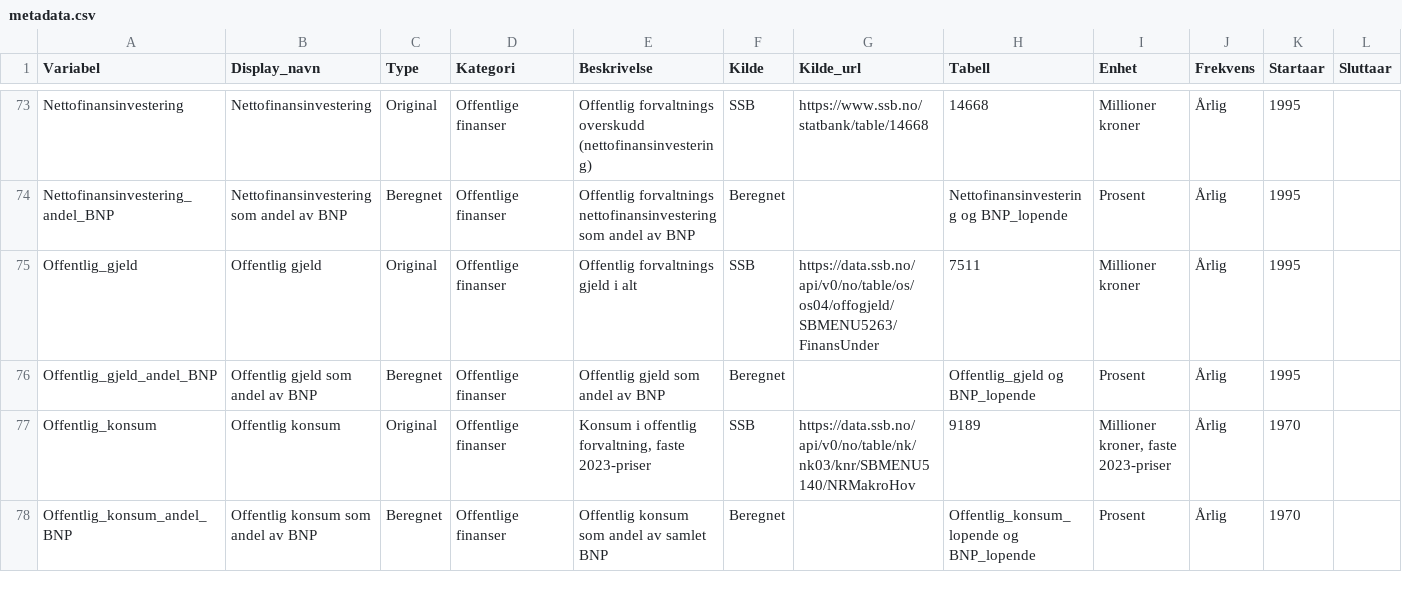
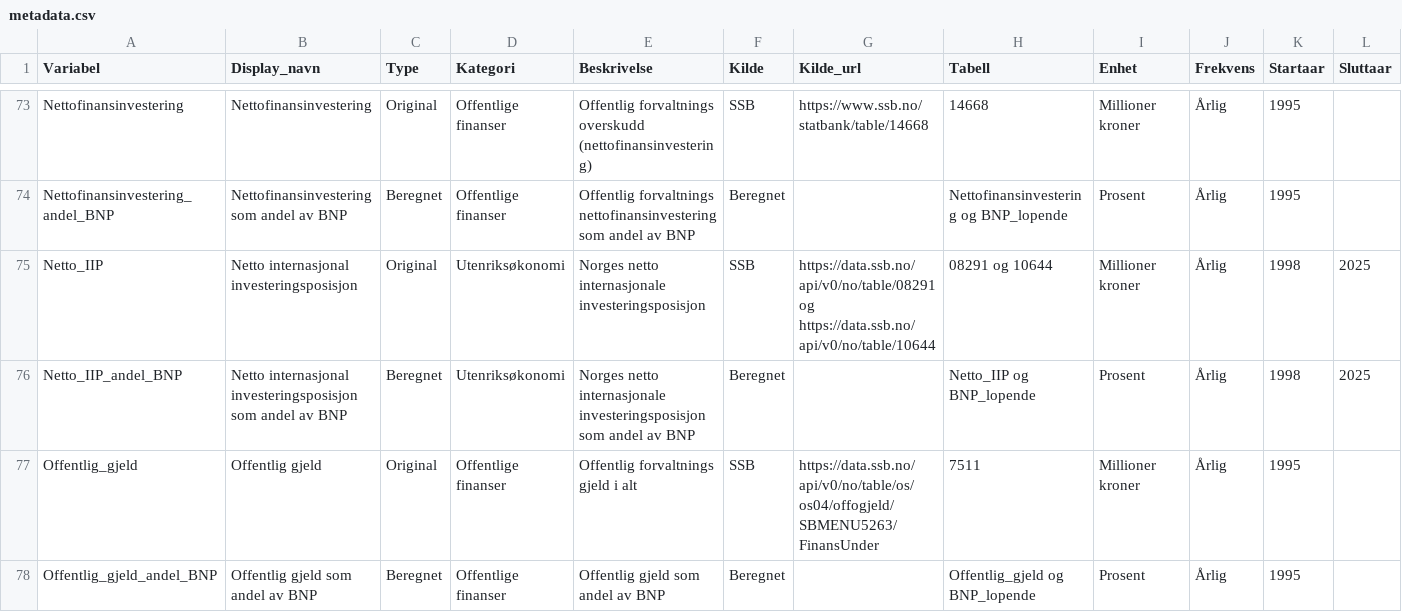
Before and after one commit to nilskvilvang/NorMacro, a CSV file: inst/extdata/metadata.csv, drawn as a sheet; only a part is shown, gaps mark what is left out; the shorter side is filled out with more unchanged rows; rows hold the shown columns only; the diff names each change by its address in the sheet, - before the commit and + after, or states it on an @@ line.

```diff
--- a/inst/extdata/metadata.csv
+++ b/inst/extdata/metadata.csv
+row 75: Netto_IIP | Netto internasjonal investeringsposisjon | Original | Utenriksøkonomi | Norges netto internasjonale investeringsposisjon | SSB | https://data.ssb.no/api/v0/no/table/08291 og https://data.ssb.no/api/v0/no/table/10644 | 08291 og 10644 | Millioner kroner | Årlig | 1998 | 2025
+row 76: Netto_IIP_andel_BNP | Netto internasjonal investeringsposisjon som andel av BNP | Beregnet | Utenriksøkonomi | Norges netto internasjonale investeringsposisjon som andel av BNP | Beregnet |  | Netto_IIP og BNP_lopende | Prosent | Årlig | 1998 | 2025
```
Also changed, not shown: 7 other files.
